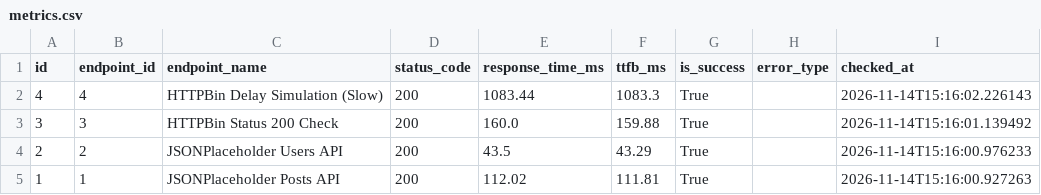
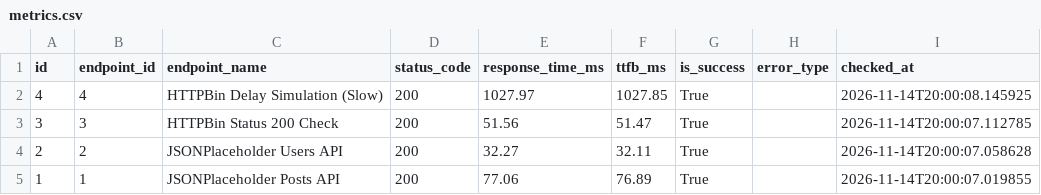
Before and after one commit to devchahar-byte/api-performance-monitor, a CSV file: docs/metrics.csv, drawn as a sheet.

```diff
--- a/docs/metrics.csv
+++ b/docs/metrics.csv
@@ -1,5 +1,5 @@
 id,endpoint_id,endpoint_name,status_code,response_time_ms,ttfb_ms,is_success,error_type,checked_at
-4,4,HTTPBin Delay Simulation (Slow),200,1083.44,1083.3,True,,2026-11-14T15:16:02.226143
-3,3,HTTPBin Status 200 Check,200,160.0,159.88,True,,2026-11-14T15:16:01.139492
-2,2,JSONPlaceholder Users API,200,43.5,43.29,True,,2026-11-14T15:16:00.976233
-1,1,JSONPlaceholder Posts API,200,112.02,111.81,True,,2026-11-14T15:16:00.927263
+4,4,HTTPBin Delay Simulation (Slow),200,1027.97,1027.85,True,,2026-11-14T20:00:08.145925
+3,3,HTTPBin Status 200 Check,200,51.56,51.47,True,,2026-11-14T20:00:07.112785
+2,2,JSONPlaceholder Users API,200,32.27,32.11,True,,2026-11-14T20:00:07.058628
+1,1,JSONPlaceholder Posts API,200,77.06,76.89,True,,2026-11-14T20:00:07.019855
```
Also changed, not shown: 1 other file.
